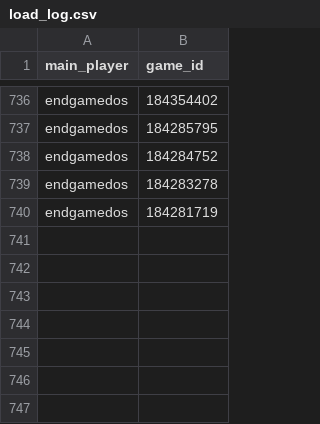
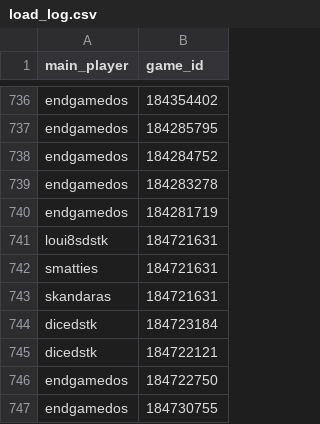
Before and after one commit to DMavec/git_test, a CSV file: data/load_log.csv, drawn as a sheet; only a part is shown, gaps mark what is left out; the diff names each change by its address in the sheet, - before the commit and + after, or states it on an @@ line.

```diff
--- a/data/load_log.csv
+++ b/data/load_log.csv
+row 741: loui8sdstk | 184721631
+row 742: smatties | 184721631
+row 743: skandaras | 184721631
+row 744: dicedstk | 184723184
+row 745: dicedstk | 184722121
+row 746: endgamedos | 184722750
+row 747: endgamedos | 184730755
```
Also changed, not shown: data/game_history.csv, data/summary-number.csv, 2 other files.
